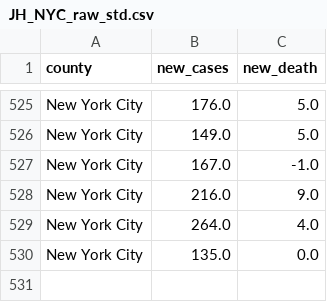
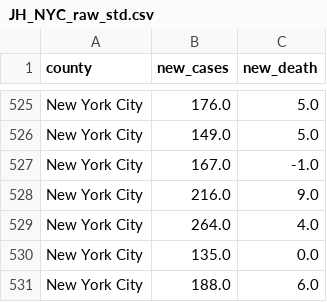
Before and after one commit to DLab/PoC-NY-data, a CSV file: output/JH_US/JH_NYC_raw_std.csv, drawn as a sheet; only a part is shown, gaps mark what is left out; the diff names each change by its address in the sheet, - before the commit and + after, or states it on an @@ line.

```diff
--- a/output/JH_US/JH_NYC_raw_std.csv
+++ b/output/JH_US/JH_NYC_raw_std.csv
+row 531: New York City | 188.0 | 6.0
```
Also changed, not shown: output/JH_US/JH_NYC_std.csv, output/JH_US/JH_disaggregated_NYC_raw_std.csv, 1 other file.
